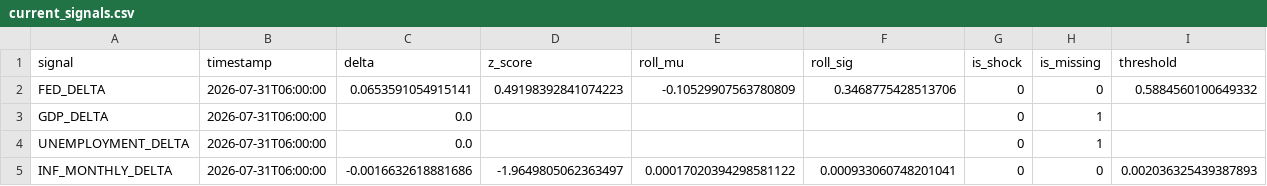
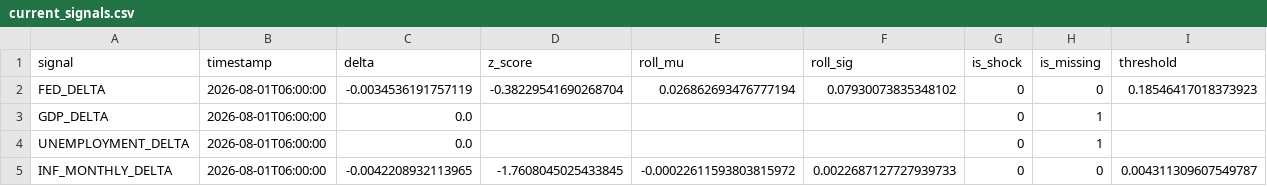
Before and after one commit to flyingduck0/ML_Seminar_Project, a CSV file: results/current_signals.csv, drawn as a sheet.

```diff
--- a/results/current_signals.csv
+++ b/results/current_signals.csv
@@ -1,5 +1,5 @@
 signal,timestamp,delta,z_score,roll_mu,roll_sig,is_shock,is_missing,threshold
-FED_DELTA,2026-07-31T06:00:00,0.0653591054915141,0.49198392841074223,-0.10529907563780809,0.3468775428513706,0,0,0.5884560100649332
-GDP_DELTA,2026-07-31T06:00:00,0.0,,,,0,1,
-UNEMPLOYMENT_DELTA,2026-07-31T06:00:00,0.0,,,,0,1,
-INF_MONTHLY_DELTA,2026-07-31T06:00:00,-0.0016632618881686,-1.9649805062363497,0.00017020394298581122,0.000933060748201041,0,0,0.002036325439387893
+FED_DELTA,2026-08-01T06:00:00,-0.0034536191757119,-0.38229541690268704,0.026862693476777194,0.07930073835348102,0,0,0.18546417018373923
+GDP_DELTA,2026-08-01T06:00:00,0.0,,,,0,1,
+UNEMPLOYMENT_DELTA,2026-08-01T06:00:00,0.0,,,,0,1,
+INF_MONTHLY_DELTA,2026-08-01T06:00:00,-0.0042208932113965,-1.7608045025433845,-0.00022611593803815972,0.0022687127727939733,0,0,0.004311309607549787
```
Also changed, not shown: results/results_backtest.csv, results/results_dlm_peak_lags.csv, 9 other files.
